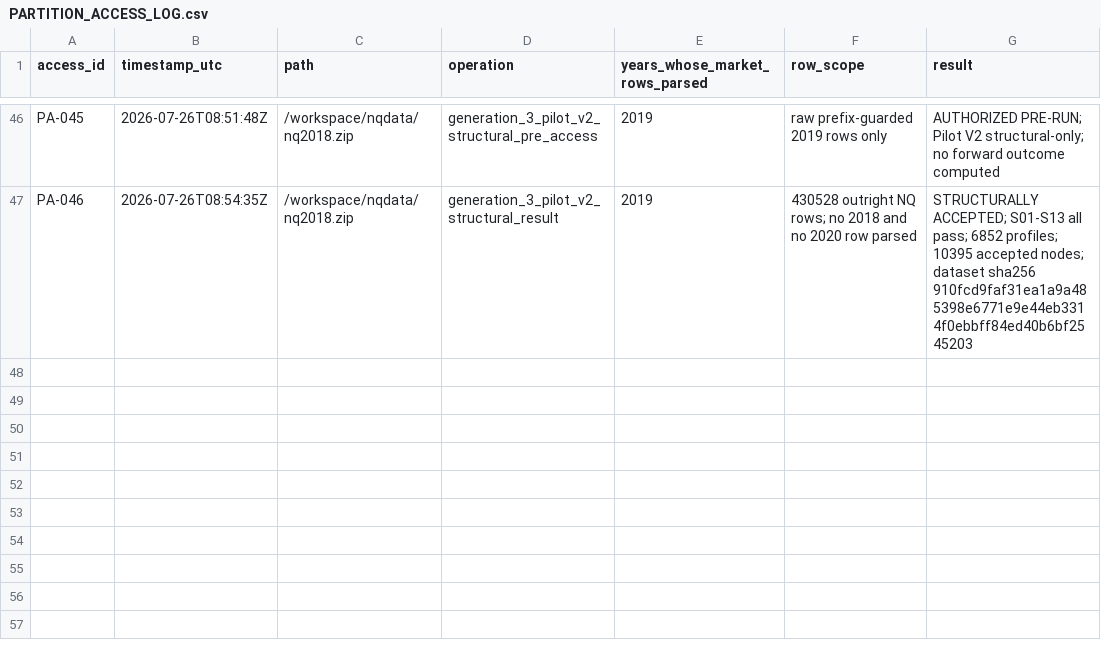
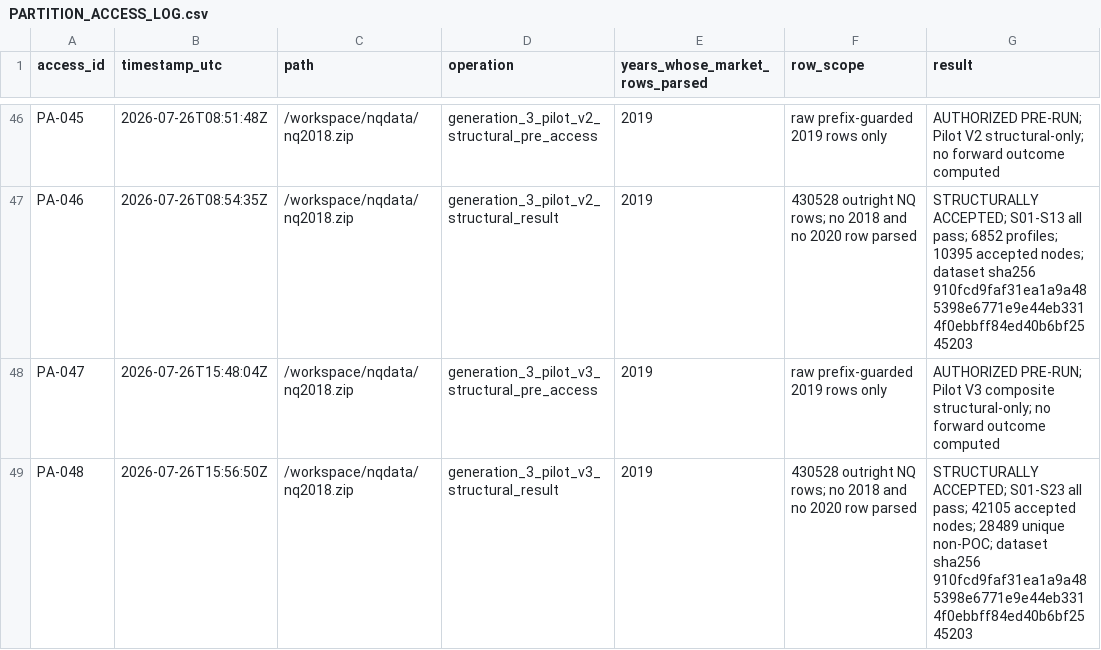
Before and after one commit to dylankazakovas93-dev/HVN, a CSV file: research/hvn/PARTITION_ACCESS_LOG.csv, drawn as a sheet; only a part is shown, gaps mark what is left out; the diff names each change by its address in the sheet, - before the commit and + after, or states it on an @@ line.

```diff
--- a/research/hvn/PARTITION_ACCESS_LOG.csv
+++ b/research/hvn/PARTITION_ACCESS_LOG.csv
+row 48: PA-047 | 2026-07-26T15:48:04Z | /workspace/nqdata/nq2018.zip | generation_3_pilot_v3_structural_pre_access | 2019 | raw prefix-guarded 2019 rows only | AUTHORIZED PRE-RUN; Pilot V3 composite structural-only; no forward outcome computed
+row 49: PA-048 | 2026-07-26T15:56:50Z | /workspace/nqdata/nq2018.zip | generation_3_pilot_v3_structural_result | 2019 | 430528 outright NQ rows; no 2018 and no 2020 row parsed | STRUCTURALLY ACCEPTED; S01-S23 all pass; 42105 accepted nodes; 28489 unique non-POC; dataset sha256 910fcd9faf31ea1a9a485398e6771e9e44eb3314f0ebbff84ed40b6bf2545203
```
Also changed, not shown: RUN_REGISTRY.csv, 21 other files.
